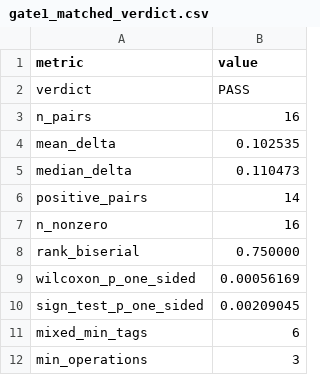
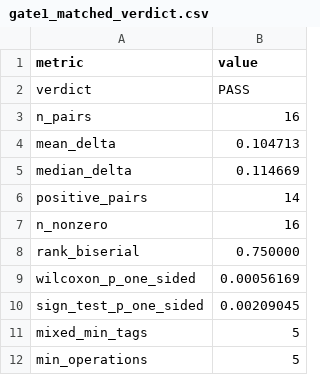
Before and after one commit to TasneemAbdelaziz/ILSC, a CSV file: results/gate1_matched_verdict.csv, drawn as a sheet.

```diff
--- a/results/gate1_matched_verdict.csv
+++ b/results/gate1_matched_verdict.csv
@@ -3,4 +3,4 @@ verdict,PASS
 n_pairs,16
-mean_delta,0.102535
-median_delta,0.110473
+mean_delta,0.104713
+median_delta,0.114669
 positive_pairs,14
@@ -10,3 +10,3 @@ wilcoxon_p_one_sided,0.00056169
 sign_test_p_one_sided,0.00209045
-mixed_min_tags,6
-min_operations,3
+mixed_min_tags,5
+min_operations,5
```
Also changed, not shown: results/gate1_matched.csv, 11 other files.
